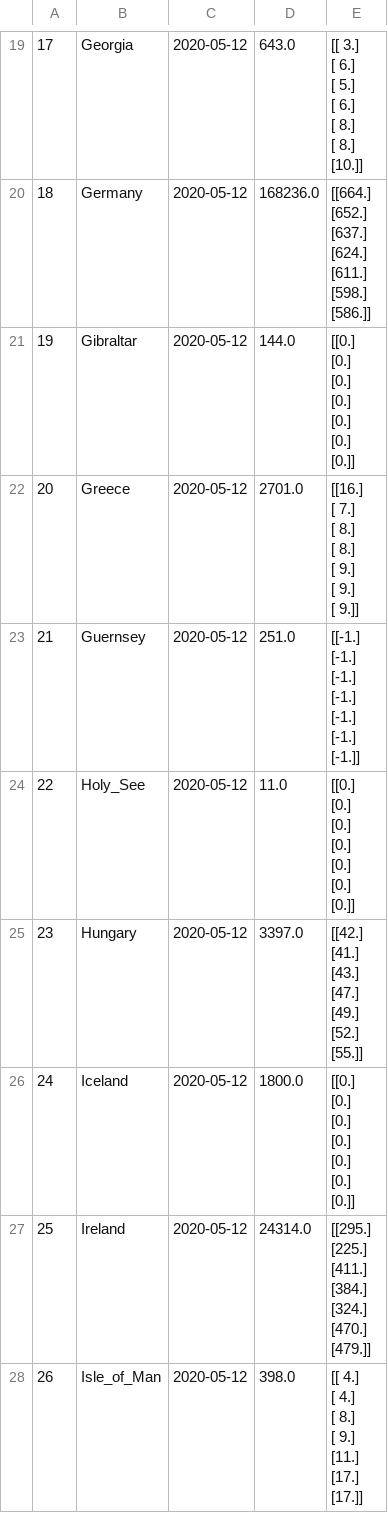
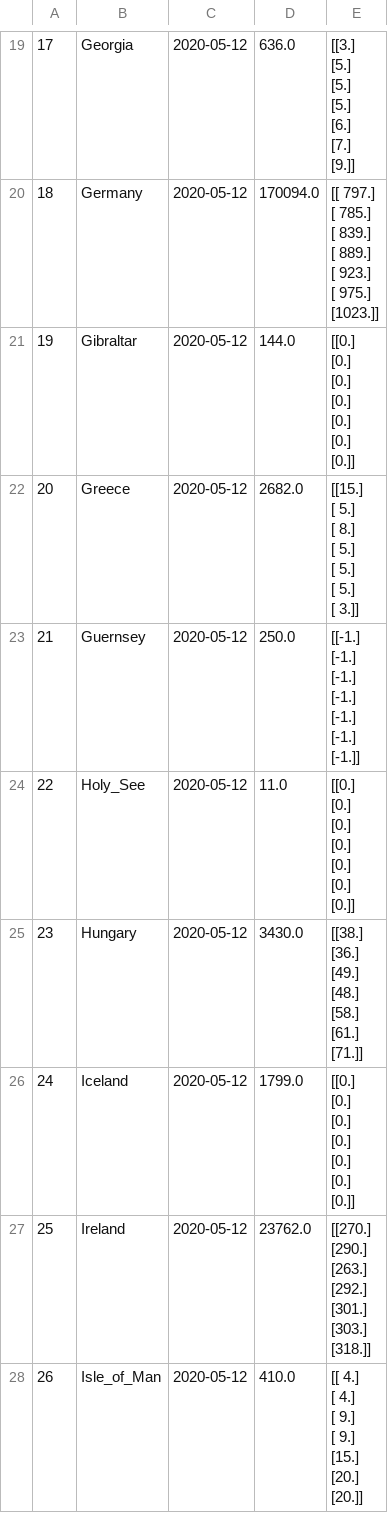
Before and after one commit to wojcweb/COVID19_Project, a CSV file: result8.csv, drawn as a sheet; only a part is shown, gaps mark what is left out; the diff covers the shown part only.

```diff
--- a/result8.csv
+++ b/result8.csv
@@ -121,15 +121,15 @@
-17,Georgia,2020-05-12,643.0,"[[ 3.]
- [ 6.]
- [ 5.]
- [ 6.]
- [ 8.]
- [ 8.]
- [10.]]"
-18,Germany,2020-05-12,168236.0,"[[664.]
- [652.]
- [637.]
- [624.]
- [611.]
- [598.]
- [586.]]"
+17,Georgia,2020-05-12,636.0,"[[3.]
+ [5.]
+ [5.]
+ [5.]
+ [6.]
+ [7.]
+ [9.]]"
+18,Germany,2020-05-12,170094.0,"[[ 797.]
+ [ 785.]
+ [ 839.]
+ [ 889.]
+ [ 923.]
+ [ 975.]
+ [1023.]]"
 19,Gibraltar,2020-05-12,144.0,"[[0.]
@@ -141,16 +141,16 @@
  [0.]]"
-20,Greece,2020-05-12,2701.0,"[[16.]
- [ 7.]
- [ 8.]
- [ 8.]
- [ 9.]
- [ 9.]
- [ 9.]]"
-21,Guernsey,2020-05-12,251.0,"[[-1.]
- [-1.]
- [-1.]
- [-1.]
- [-1.]
- [-1.]
- [-1.]]"
+20,Greece,2020-05-12,2682.0,"[[15.]
+ [ 5.]
+ [ 8.]
+ [ 5.]
+ [ 5.]
+ [ 5.]
+ [ 3.]]"
+21,Guernsey,2020-05-12,250.0,"[[-1.]
+ [-1.]
+ [-1.]
+ [-1.]
+ [-1.]
+ [-1.]
+ [-1.]]"
 22,Holy_See,2020-05-12,11.0,"[[0.]
@@ -162,29 +162,29 @@
  [0.]]"
-23,Hungary,2020-05-12,3397.0,"[[42.]
- [41.]
- [43.]
- [47.]
- [49.]
- [52.]
- [55.]]"
-24,Iceland,2020-05-12,1800.0,"[[0.]
- [0.]
- [0.]
- [0.]
- [0.]
- [0.]
- [0.]]"
-25,Ireland,2020-05-12,24314.0,"[[295.]
- [225.]
- [411.]
- [384.]
- [324.]
- [470.]
- [479.]]"
-26,Isle_of_Man,2020-05-12,398.0,"[[ 4.]
- [ 4.]
- [ 8.]
- [ 9.]
- [11.]
- [17.]
- [17.]]"
+23,Hungary,2020-05-12,3430.0,"[[38.]
+ [36.]
+ [49.]
+ [48.]
+ [58.]
+ [61.]
+ [71.]]"
+24,Iceland,2020-05-12,1799.0,"[[0.]
+ [0.]
+ [0.]
+ [0.]
+ [0.]
+ [0.]
+ [0.]]"
+25,Ireland,2020-05-12,23762.0,"[[270.]
+ [290.]
+ [263.]
+ [292.]
+ [301.]
+ [303.]
+ [318.]]"
+26,Isle_of_Man,2020-05-12,410.0,"[[ 4.]
+ [ 4.]
+ [ 9.]
+ [ 9.]
+ [15.]
+ [20.]
+ [20.]]"
```
Also changed, not shown: 83 edited cells elsewhere in this file, 8 other files.
